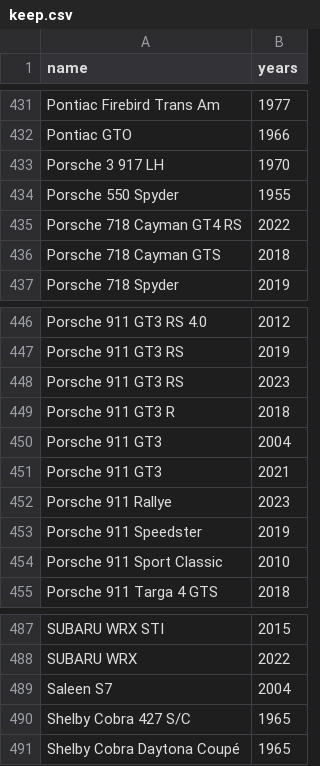
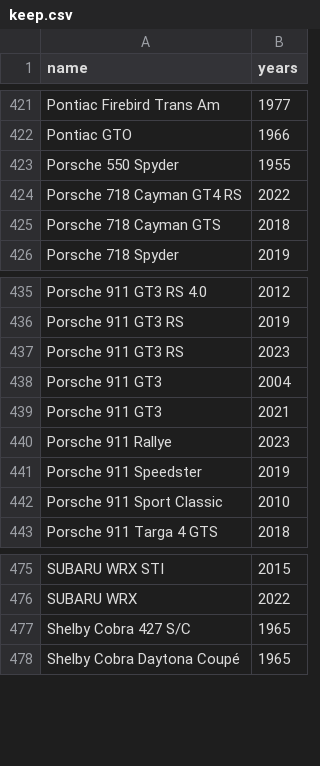
Before and after one commit to Frincu13/car-higher-lower, a CSV file: scripts/keep.csv, drawn as a sheet; only a part is shown, gaps mark what is left out; the diff covers the shown part only.

```diff
--- a/scripts/keep.csv
+++ b/scripts/keep.csv
@@ -432,3 +422,2 @@ Pontiac Firebird Trans Am;1977
 Pontiac GTO;1966
-Porsche 3 917 LH;1970
 Porsche 550 Spyder;1955
@@ -448,3 +437,2 @@ Porsche 911 GT3 RS;2019
 Porsche 911 GT3 RS;2023
-Porsche 911 GT3 R;2018
 Porsche 911 GT3;2004
@@ -488,3 +476,2 @@ SUBARU WRX STI;2015
 SUBARU WRX;2022
-Saleen S7;2004
 Shelby Cobra 427 S/C;1965
```
Also changed, not shown: 12 removed rows elsewhere in this file, 3 other files.
